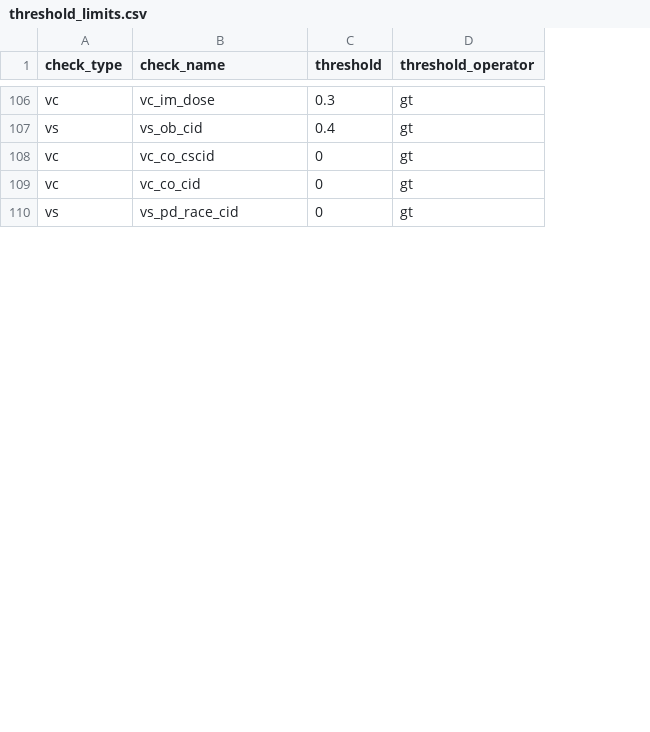
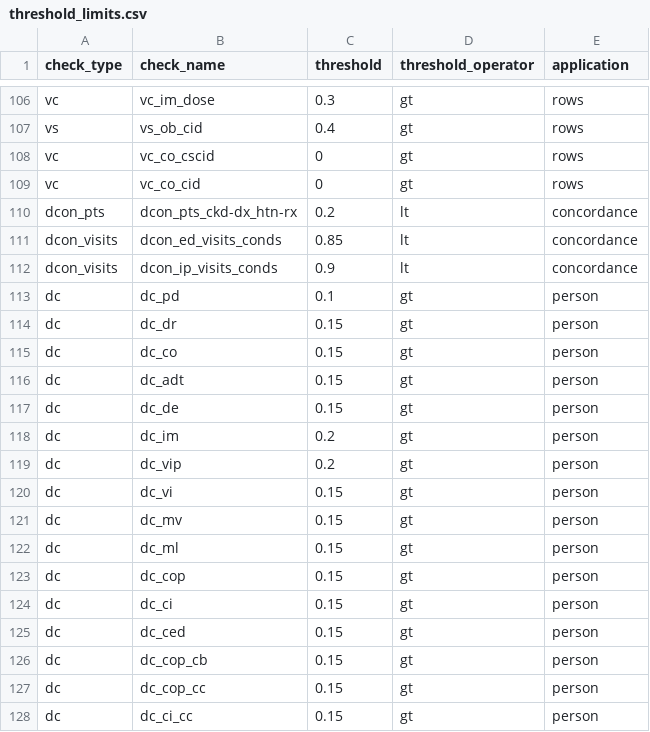
Before and after one commit to PEDSnet/dqa_processing, a CSV file: specs/threshold_limits.csv, drawn as a sheet; only a part is shown, gaps mark what is left out; the diff covers the shown part only; the diff names each change by its address in the sheet, - before the commit and + after, or states it on an @@ line.

```diff
--- a/specs/threshold_limits.csv
+++ b/specs/threshold_limits.csv
+column E (application), rows 106-109: all rows
@@ row 110 moved to row 151: vs @@
+row 110: dcon_pts | dcon_pts_ckd-dx_htn-rx | 0.2 | lt | concordance
+row 111: dcon_visits | dcon_ed_visits_conds | 0.85 | lt | concordance
+row 112: dcon_visits | dcon_ip_visits_conds | 0.9 | lt | concordance
+row 113: dc | dc_pd | 0.1 | gt | person
+row 114: dc | dc_dr | 0.15 | gt | person
+row 115: dc | dc_co | 0.15 | gt | person
+row 116: dc | dc_adt | 0.15 | gt | person
+row 117: dc | dc_de | 0.15 | gt | person
+row 118: dc | dc_im | 0.2 | gt | person
+row 119: dc | dc_vip | 0.2 | gt | person
+row 120: dc | dc_vi | 0.15 | gt | person
+row 121: dc | dc_mv | 0.15 | gt | person
+row 122: dc | dc_ml | 0.15 | gt | person
+row 123: dc | dc_cop | 0.15 | gt | person
+row 124: dc | dc_ci | 0.15 | gt | person
+row 125: dc | dc_ced | 0.15 | gt | person
+row 126: dc | dc_cop_cb | 0.15 | gt | person
+row 127: dc | dc_cop_cc | 0.15 | gt | person
+row 128: dc | dc_ci_cc | 0.15 | gt | person
```
Also changed, not shown: 20 added rows elsewhere in this file, specs/check_apps.csv, 4 other files.
